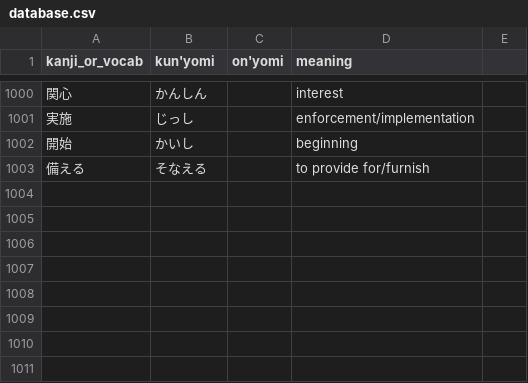
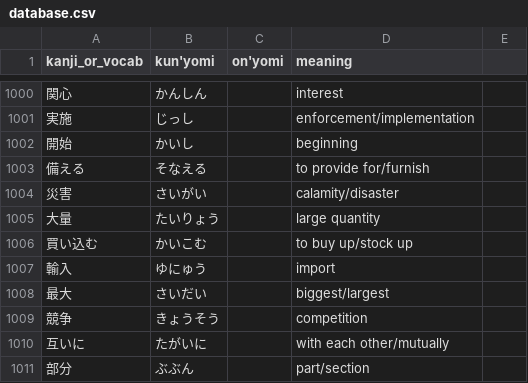
Before and after one commit to bkayalibay/kanki, a CSV file: database.csv, drawn as a sheet; only a part is shown, gaps mark what is left out.

Commit message:
Adds more words.

```diff
--- a/database.csv
+++ b/database.csv
@@ -1003 +1003,9 @@ kanji_or_vocab, kun'yomi, on'yomi, meaning
 備える, そなえる, , to provide for/furnish
+災害, さいがい, , calamity/disaster
+大量, たいりょう, , large quantity
+買い込む, かいこむ, , to buy up/stock up
+輸入, ゆにゅう, , import
+最大, さいだい, , biggest/largest
+競争, きょうそう, , competition
+互いに, たがいに, , with each other/mutually
+部分, ぶぶん, , part/section
```
